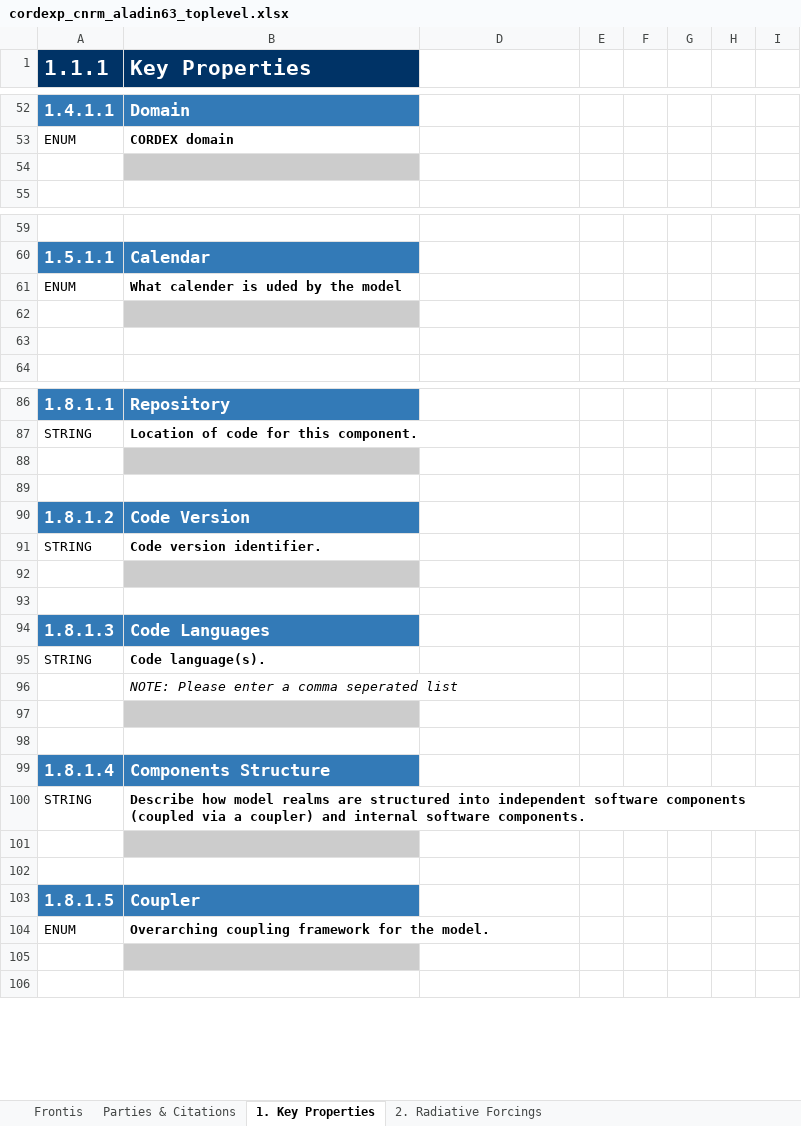
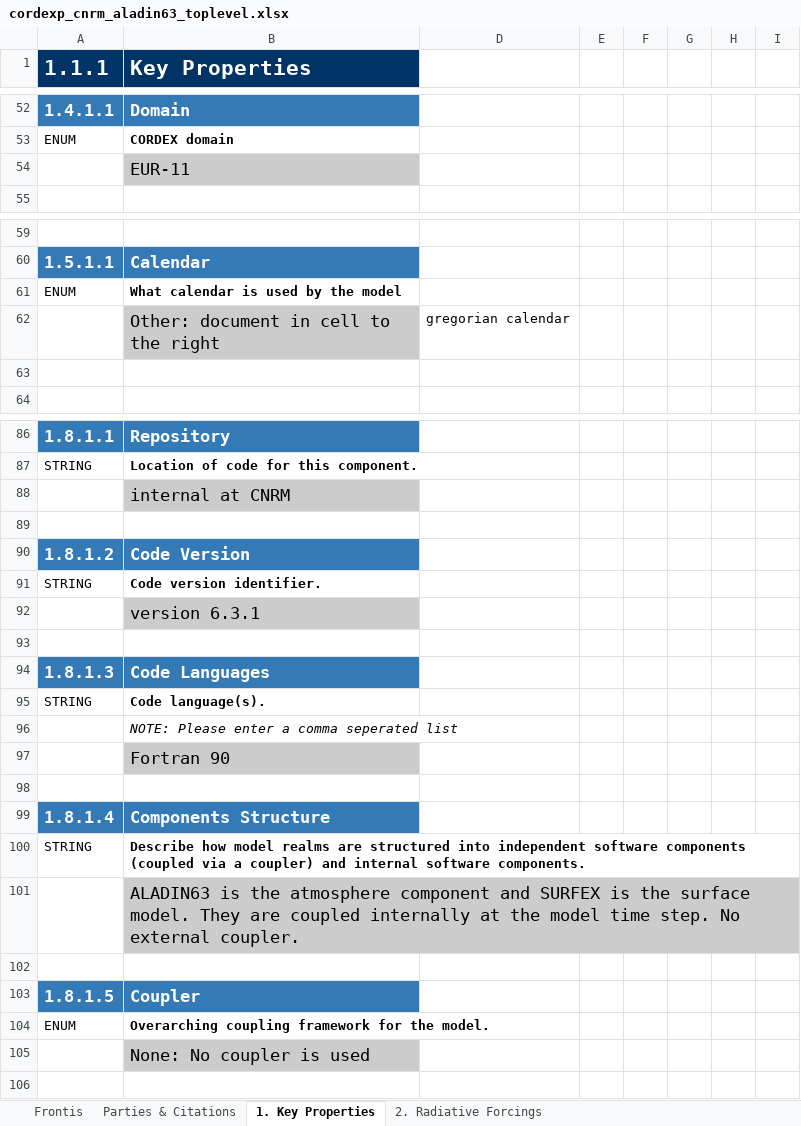
Before and after one commit to ES-DOC-INSTITUTIONAL/cnrm, an Excel workbook: cordexp/models/cnrm-aladin63/cordexp_cnrm_aladin63_toplevel.xlsx, sheet 1. Key Properties, drawn as a sheet; only a part is shown, gaps mark what is left out; values as stored, in another font and other column widths than the file's, no borders; charts and pictures not drawn; the diff covers the shown part only; the diff names each change by its address in the sheet, - before the commit and + after, or states it on an @@ line.

Commit message:
1. Added models downloaded from google drive.

```diff
--- a/cordexp/models/cnrm-aladin63/cordexp_cnrm_aladin63_toplevel.xlsx (sheet 1. Key Properties)
+++ b/cordexp/models/cnrm-aladin63/cordexp_cnrm_aladin63_toplevel.xlsx (sheet 1. Key Properties)
-B54 (Key Properties): (empty)
+B54 (Key Properties): EUR-11
-B61 (Key Properties): What calender is uded by the model
+B61 (Key Properties): What calendar is used by the model
-B62 (Key Properties): (empty)
+B62 (Key Properties): Other: document in cell to the right
-D62: (empty)
+D62: gregorian calendar
-B88 (Key Properties): (empty)
+B88 (Key Properties): internal at CNRM
-B92 (Key Properties): (empty)
+B92 (Key Properties): version 6.3.1
-B97 (Key Properties): (empty)
+B97 (Key Properties): Fortran 90
-B101 (Key Properties): (empty)
+B101 (Key Properties): ALADIN63 is the atmosphere component and SURFEX is the surface model. They are coupled internally at the model time step. No external coupler.
-B105 (Key Properties): (empty)
+B105 (Key Properties): None: No coupler is used
```
Also changed, not shown: 47 edited cells elsewhere in this sheet, sheet 2. Radiative Forcings, sheet Frontis, sheet Parties & Citations, hidden cells, charts or pictures.
